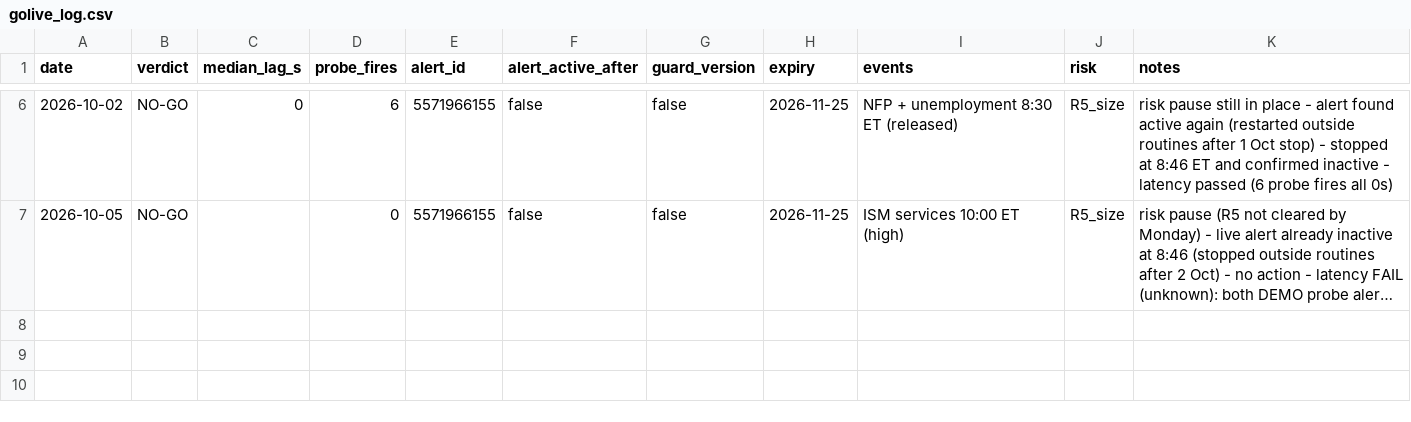
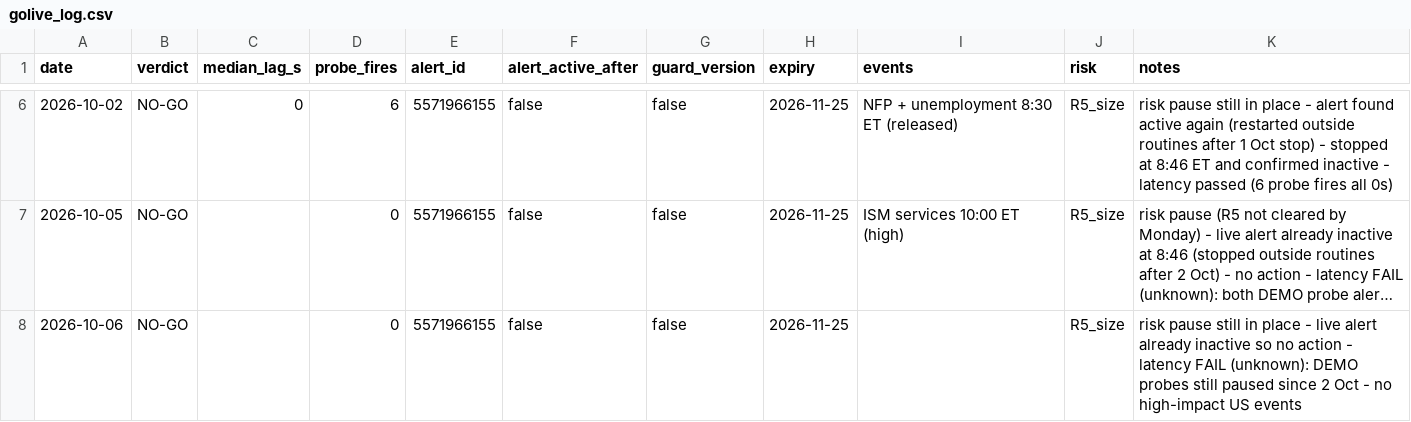
Before and after one commit to tosodo/QuantC, a CSV file: research/orb_breakout/ops/golive_log.csv, drawn as a sheet; only a part is shown, gaps mark what is left out; long unchanged cells end in …; the diff names each change by its address in the sheet, - before the commit and + after, or states it on an @@ line.

```diff
--- a/research/orb_breakout/ops/golive_log.csv
+++ b/research/orb_breakout/ops/golive_log.csv
+row 8: 2026-10-06 | NO-GO |  | 0 | 5571966155 | false | false | 2026-11-25 |  | R5_size | risk pause still in place - live alert already inactive so no action - latency FAIL (unknown): DEMO probes still paused since 2 Oct - no high-impact US events
```
